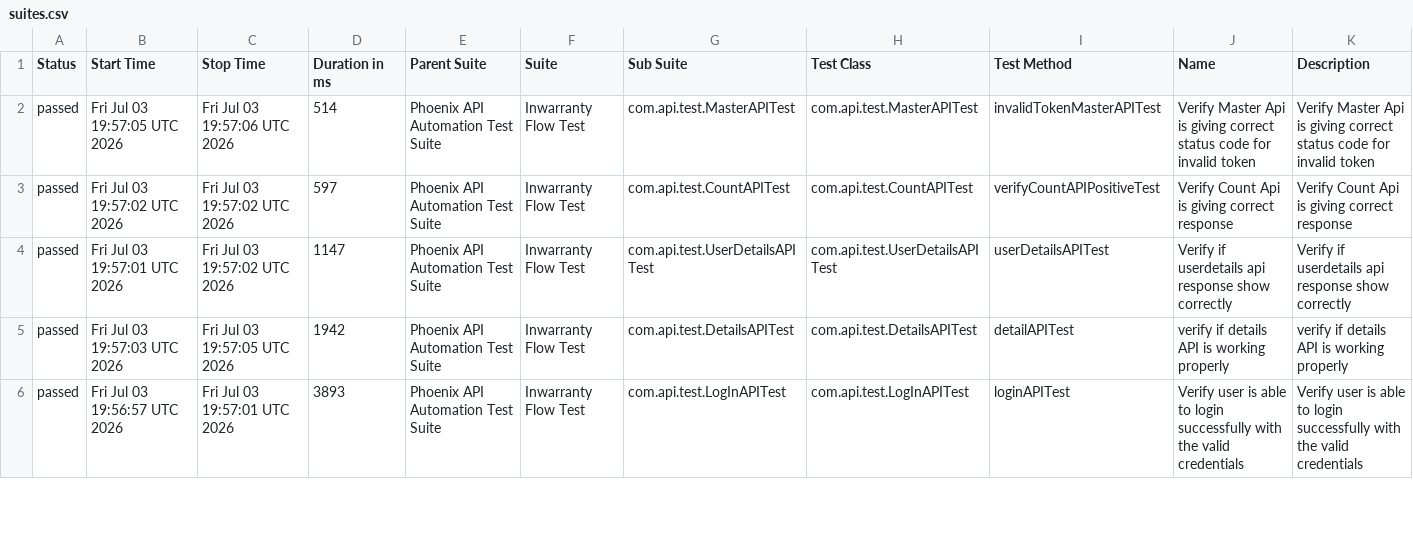
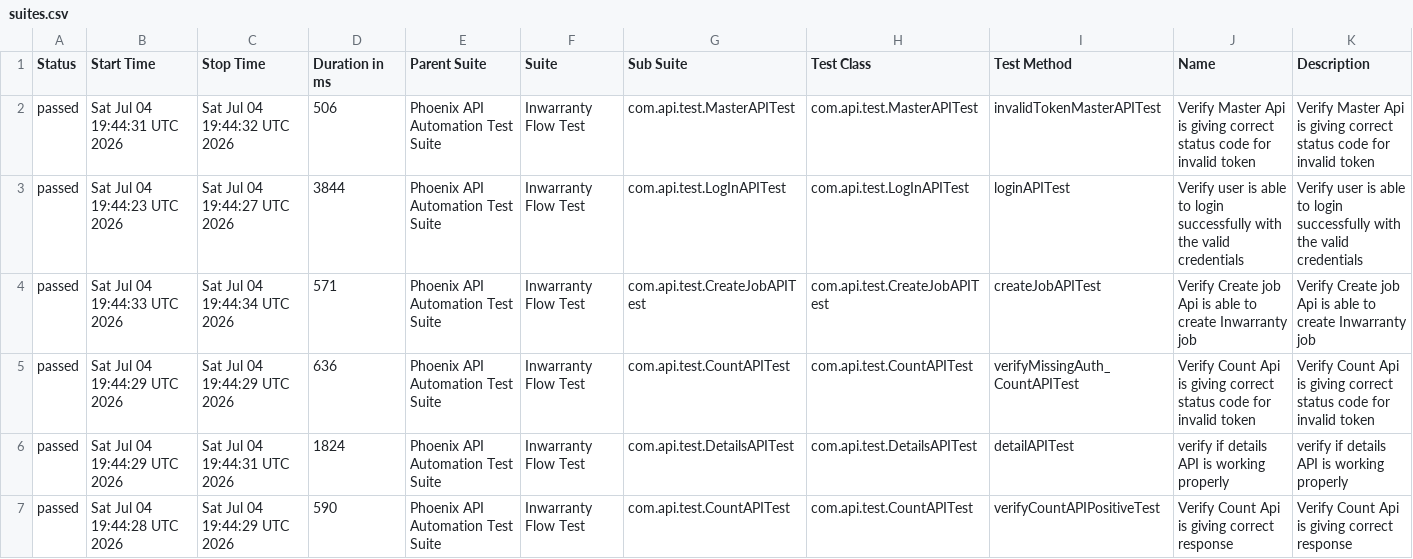
Before and after one commit to sailesh123kumar/PhoenixTestAutomationFramework, a CSV file: data/suites.csv, drawn as a sheet; only a part is shown; the diff covers the shown part only.

```diff
--- a/data/suites.csv
+++ b/data/suites.csv
@@ -1,6 +1,7 @@
 "Status","Start Time","Stop Time","Duration in ms","Parent Suite","Suite","Sub Suite","Test Class","Test Method","Name","Description"
-"passed","Fri Jul 03 19:57:05 UTC 2026","Fri Jul 03 19:57:06 UTC 2026","514","Phoenix API Automation Test Suite","Inwarranty Flow Test","com.api.test.MasterAPITest","com.api.test.MasterAPITest","invalidTokenMasterAPITest","Verify Master Api is giving correct status code for invalid token","Verify Master Api is giving correct status code for invalid token"
-"passed","Fri Jul 03 19:57:02 UTC 2026","Fri Jul 03 19:57:02 UTC 2026","597","Phoenix API Automation Test Suite","Inwarranty Flow Test","com.api.test.CountAPITest","com.api.test.CountAPITest","verifyCountAPIPositiveTest","Verify Count Api is giving correct response","Verify Count Api is giving correct response"
-"passed","Fri Jul 03 19:57:01 UTC 2026","Fri Jul 03 19:57:02 UTC 2026","1147","Phoenix API Automation Test Suite","Inwarranty Flow Test","com.api.test.UserDetailsAPITest","com.api.test.UserDetailsAPITest","userDetailsAPITest","Verify if userdetails api response show correctly","Verify if userdetails api response show correctly"
-"passed","Fri Jul 03 19:57:03 UTC 2026","Fri Jul 03 19:57:05 UTC 2026","1942","Phoenix API Automation Test Suite","Inwarranty Flow Test","com.api.test.DetailsAPITest","com.api.test.DetailsAPITest","detailAPITest","verify if details API is working properly","verify if details API is working properly"
-"passed","Fri Jul 03 19:56:57 UTC 2026","Fri Jul 03 19:57:01 UTC 2026","3893","Phoenix API Automation Test Suite","Inwarranty Flow Test","com.api.test.LogInAPITest","com.api.test.LogInAPITest","loginAPITest","Verify user is able to login successfully with the valid credentials","Verify user is able to login successfully with the valid credentials"
+"passed","Sat Jul 04 19:44:31 UTC 2026","Sat Jul 04 19:44:32 UTC 2026","506","Phoenix API Automation Test Suite","Inwarranty Flow Test","com.api.test.MasterAPITest","com.api.test.MasterAPITest","invalidTokenMasterAPITest","Verify Master Api is giving correct status code for invalid token","Verify Master Api is giving correct status code for invalid token"
+"passed","Sat Jul 04 19:44:23 UTC 2026","Sat Jul 04 19:44:27 UTC 2026","3844","Phoenix API Automation Test Suite","Inwarranty Flow Test","com.api.test.LogInAPITest","com.api.test.LogInAPITest","loginAPITest","Verify user is able to login successfully with the valid credentials","Verify user is able to login successfully with the valid credentials"
+"passed","Sat Jul 04 19:44:33 UTC 2026","Sat Jul 04 19:44:34 UTC 2026","571","Phoenix API Automation Test Suite","Inwarranty Flow Test","com.api.test.CreateJobAPITest","com.api.test.CreateJobAPITest","createJobAPITest","Verify Create job Api is able to create Inwarranty job","Verify Create job Api is able to create Inwarranty job"
+"passed","Sat Jul 04 19:44:29 UTC 2026","Sat Jul 04 19:44:29 UTC 2026","636","Phoenix API Automation Test Suite","Inwarranty Flow Test","com.api.test.CountAPITest","com.api.test.CountAPITest","verifyMissingAuth_CountAPITest","Verify Count Api is giving correct status code for invalid token","Verify Count Api is giving correct status code for invalid token"
+"passed","Sat Jul 04 19:44:29 UTC 2026","Sat Jul 04 19:44:31 UTC 2026","1824","Phoenix API Automation Test Suite","Inwarranty Flow Test","com.api.test.DetailsAPITest","com.api.test.DetailsAPITest","detailAPITest","verify if details API is working properly","verify if details API is working properly"
+"passed","Sat Jul 04 19:44:28 UTC 2026","Sat Jul 04 19:44:29 UTC 2026","590","Phoenix API Automation Test Suite","Inwarranty Flow Test","com.api.test.CountAPITest","com.api.test.CountAPITest","verifyCountAPIPositiveTest","Verify Count Api is giving correct response","Verify Count Api is giving correct response"
```
Also changed, not shown: 1 added row, 2 removed rows and 9 edited cells elsewhere in this file, data/behaviors.csv, 47 other files.
